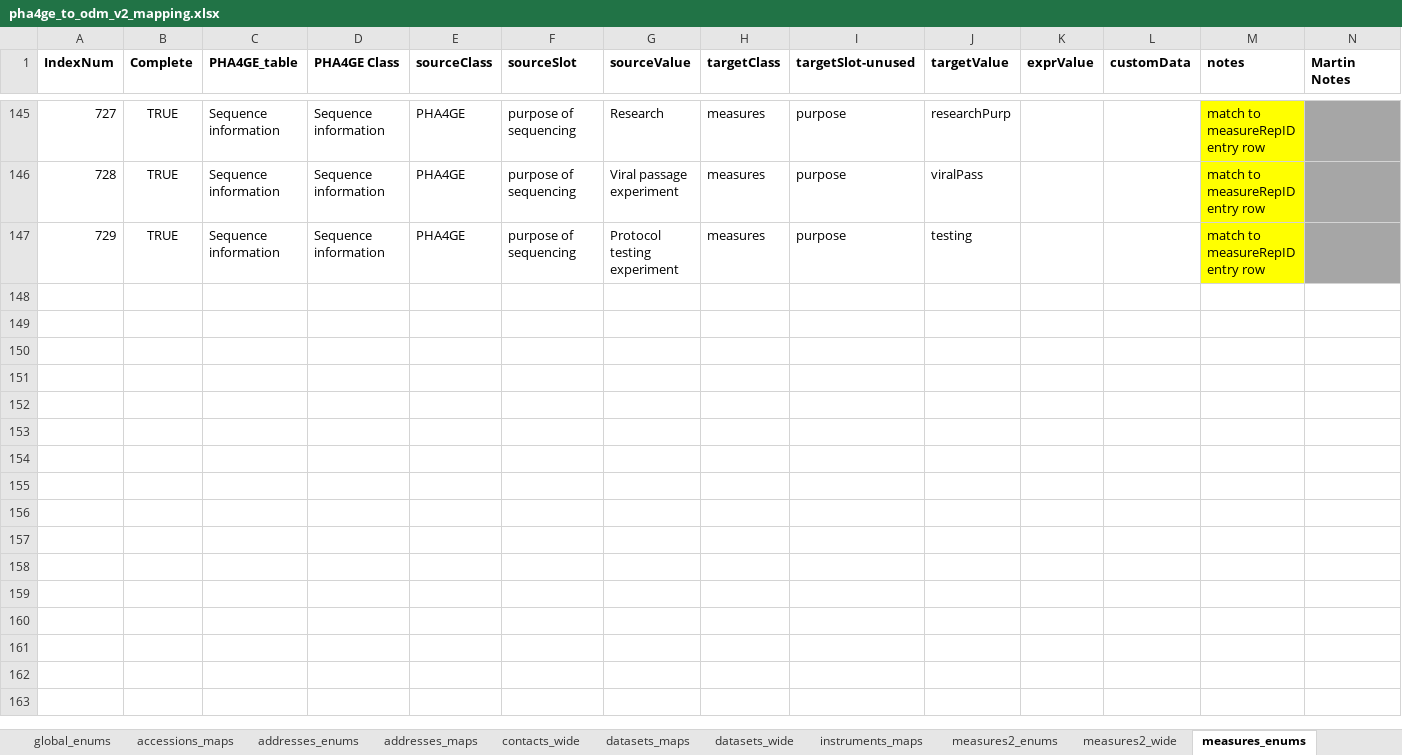
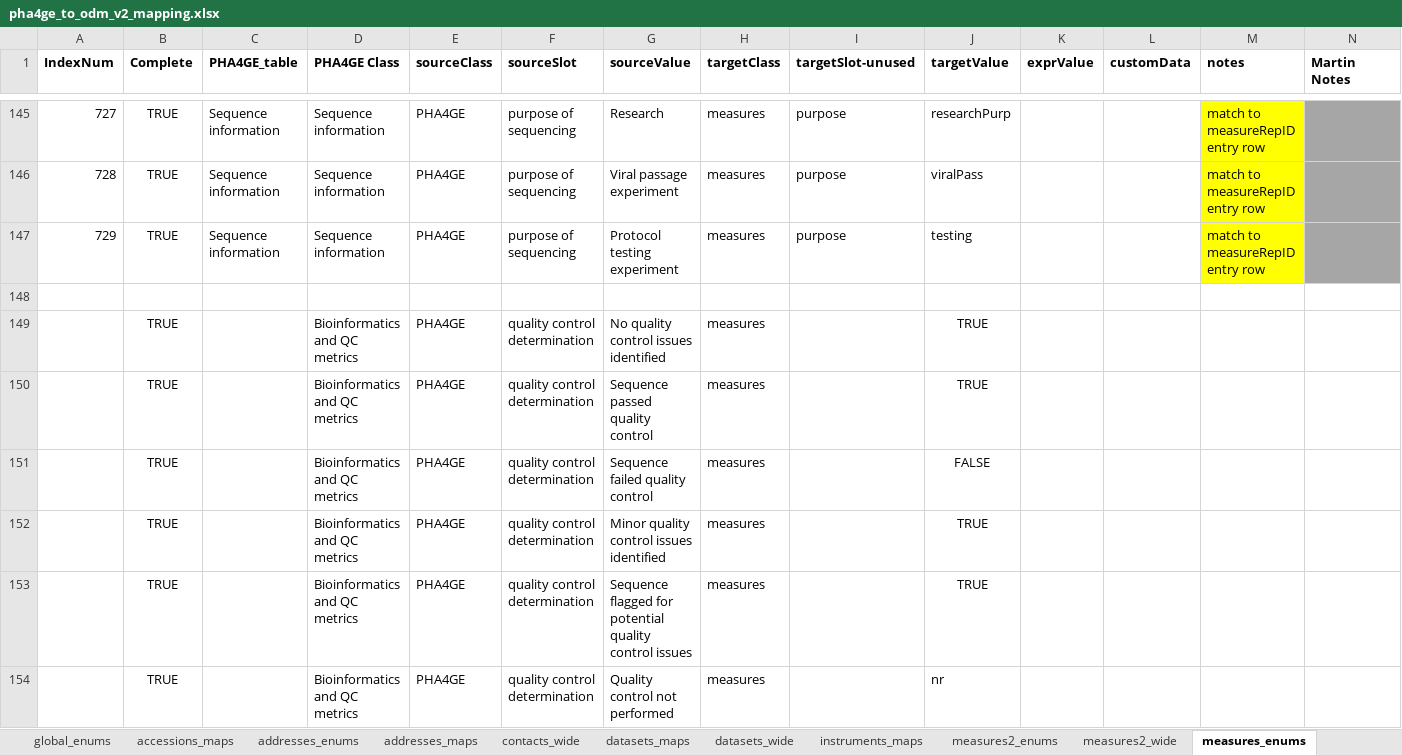
Before and after one commit to PHES-ODM/PHES-ODM-MapGenerator, an Excel workbook: odm_map_maker/data/mapping_config_files/pha4ge_to_odm_v2_mapping.xlsx, sheet measures_enums, drawn as a sheet; only a part is shown, gaps mark what is left out; values as stored, in another font and other column widths than the file's, no borders; the diff names each change by its address in the sheet, - before the commit and + after, or states it on an @@ line.

```diff
--- a/odm_map_maker/data/mapping_config_files/pha4ge_to_odm_v2_mapping.xlsx (sheet measures_enums)
+++ b/odm_map_maker/data/mapping_config_files/pha4ge_to_odm_v2_mapping.xlsx (sheet measures_enums)
+row 148: (empty)
+row 149:  | TRUE |  | Bioinformatics and QC metrics | PHA4GE | quality control determination | No quality control issues identified | measures |  | TRUE
+row 150:  | TRUE |  | Bioinformatics and QC metrics | PHA4GE | quality control determination | Sequence passed quality control | measures |  | TRUE
+row 151:  | TRUE |  | Bioinformatics and QC metrics | PHA4GE | quality control determination | Sequence failed quality control | measures |  | FALSE
+row 152:  | TRUE |  | Bioinformatics and QC metrics | PHA4GE | quality control determination | Minor quality control issues identified | measures |  | TRUE
+row 153:  | TRUE |  | Bioinformatics and QC metrics | PHA4GE | quality control determination | Sequence flagged for potential quality control issues | measures |  | TRUE
+row 154:  | TRUE |  | Bioinformatics and QC metrics | PHA4GE | quality control determination | Quality control not performed | measures |  | nr
```
Also changed, not shown: sheet measures_maps, sheet qualityReports_maps, sheet samples_maps, sheet datasets_wide, sheet protocols_wide, sheet measures_wide, formulas that keep their value.
